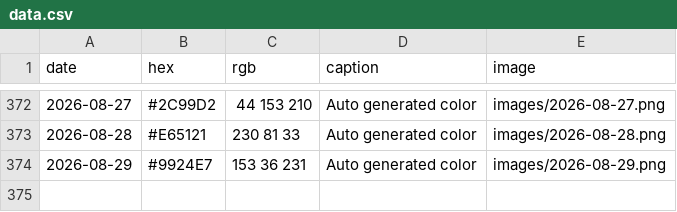
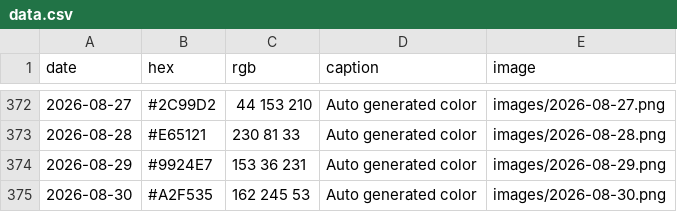
Before and after one commit to Fujishooock/dailycolor-site, a CSV file: data.csv, drawn as a sheet; only a part is shown, gaps mark what is left out; the diff names each change by its address in the sheet, - before the commit and + after, or states it on an @@ line.

```diff
--- a/data.csv
+++ b/data.csv
+row 375: 2026-08-30 | #A2F535 | 162 245 53 | Auto generated color | images/2026-08-30.png
```
Also changed, not shown: 3 other files.
